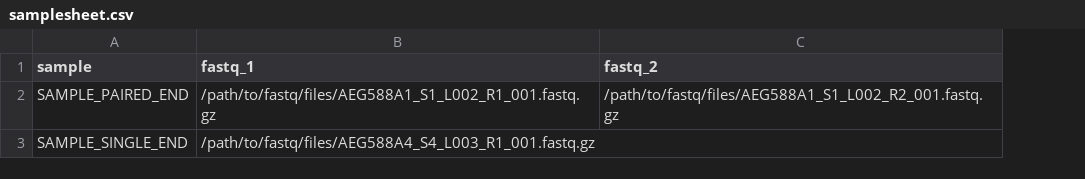
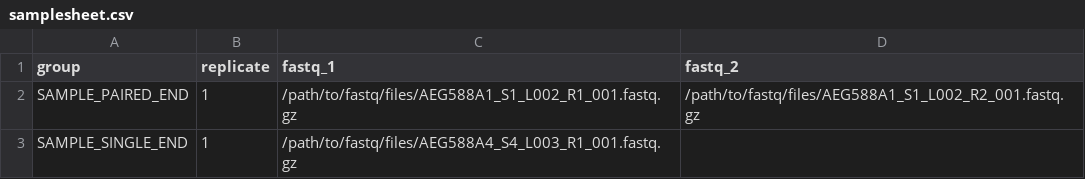
Before and after one commit to jianhong/MeRIP, a CSV file: assets/samplesheet.csv, drawn as a sheet; the diff names each change by its address in the sheet, - before the commit and + after, or states it on an @@ line.

Commit message:
update samplesheet schema.

```diff
--- a/assets/samplesheet.csv
+++ b/assets/samplesheet.csv
+column B (replicate), rows 2-3: 1 | 1
-A1: sample
+A1: group
```
Also changed, not shown: 3 other files.
